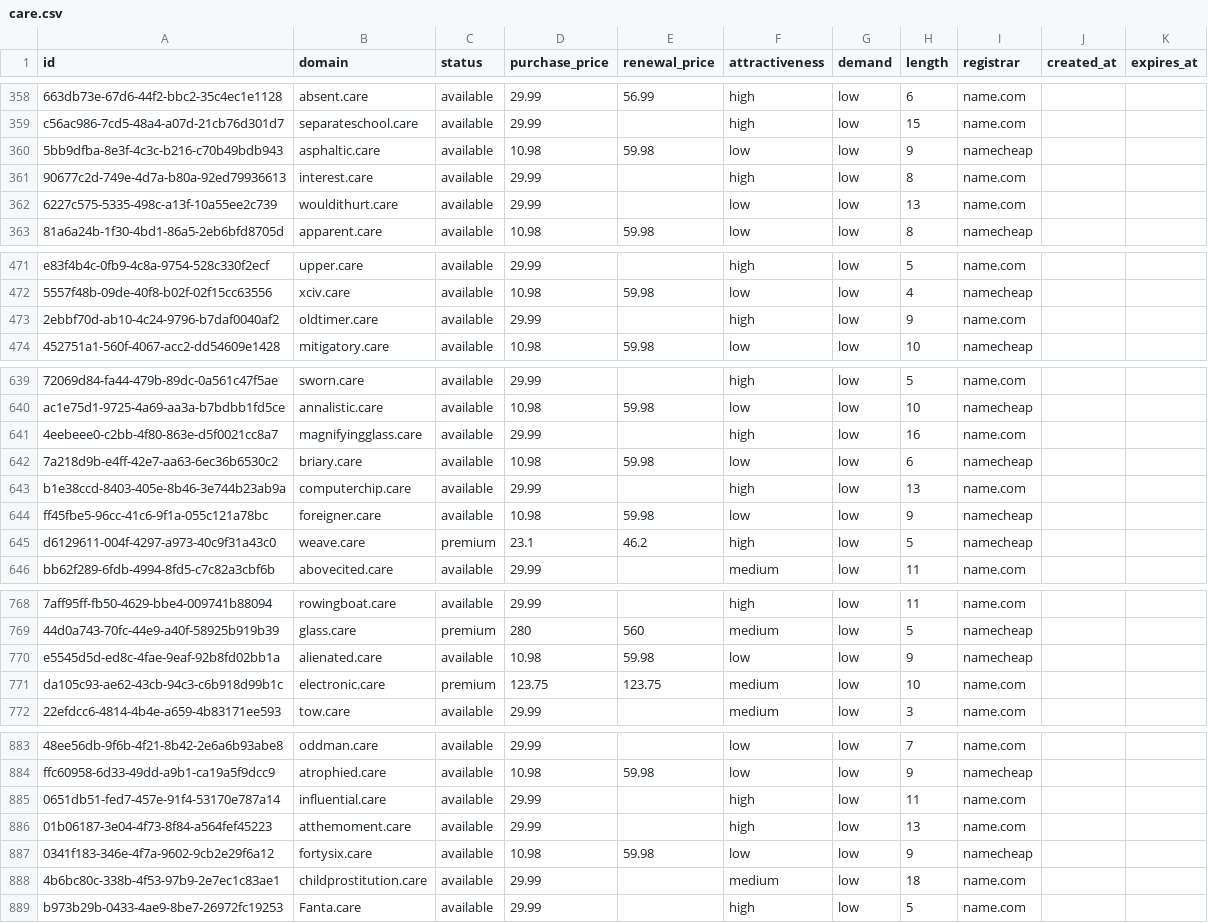
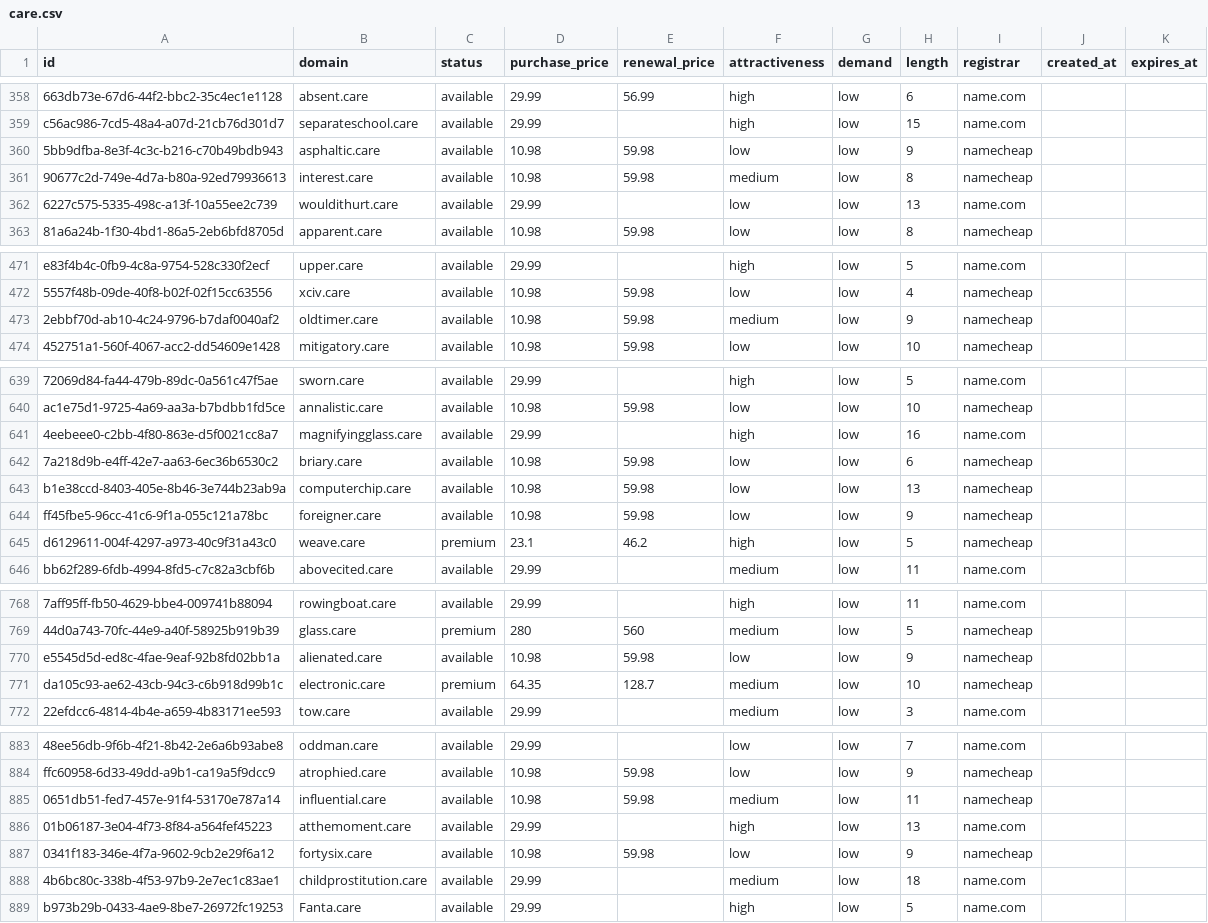
Before and after one commit to UniqueDomains/care-oneword-domains, a CSV file: care.csv, drawn as a sheet; only a part is shown, gaps mark what is left out; the diff covers the shown part only; the diff names each change by its address in the sheet, - before the commit and + after, or states it on an @@ line.

Commit message:
Domains update

```diff
--- a/care.csv
+++ b/care.csv
-D361 (purchase_price): 29.99
+D361 (purchase_price): 10.98
-E361 (renewal_price): (empty)
+E361 (renewal_price): 59.98
-F361 (attractiveness): high
+F361 (attractiveness): medium
-I361 (registrar): name.com
+I361 (registrar): namecheap
-D473 (purchase_price): 29.99
+D473 (purchase_price): 10.98
-E473 (renewal_price): (empty)
+E473 (renewal_price): 59.98
-F473 (attractiveness): high
+F473 (attractiveness): medium
-I473 (registrar): name.com
+I473 (registrar): namecheap
-D643 (purchase_price): 29.99
+D643 (purchase_price): 10.98
-E643 (renewal_price): (empty)
+E643 (renewal_price): 59.98
-F643 (attractiveness): high
+F643 (attractiveness): low
-I643 (registrar): name.com
+I643 (registrar): namecheap
-D771 (purchase_price): 123.75
+D771 (purchase_price): 64.35
-E771 (renewal_price): 123.75
+E771 (renewal_price): 128.7
-I771 (registrar): name.com
+I771 (registrar): namecheap
-D885 (purchase_price): 29.99
+D885 (purchase_price): 10.98
-E885 (renewal_price): (empty)
+E885 (renewal_price): 59.98
-F885 (attractiveness): high
+F885 (attractiveness): medium
-I885 (registrar): name.com
+I885 (registrar): namecheap
```
Also changed, not shown: 1 edited cell elsewhere in this file, 4 other files.
